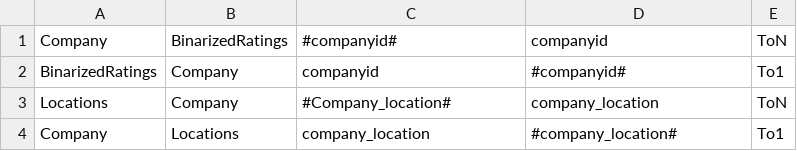
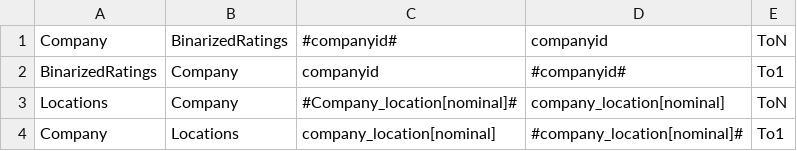
Before and after one commit to jhoagland18/dbms-feature-engineering, a CSV file: schema/relationships.csv, drawn as a sheet.

```diff
--- a/schema/relationships.csv
+++ b/schema/relationships.csv
@@ -2,3 +2,3 @@ Company,BinarizedRatings,#companyid#,companyid,ToN
 BinarizedRatings,Company,companyid,#companyid#,To1
-Locations,Company,#Company_location#,company_location,ToN
-Company,Locations,company_location,#company_location#,To1
+Locations,Company,#Company_location[nominal]#,company_location[nominal],ToN
+Company,Locations,company_location[nominal],#company_location[nominal]#,To1
```
Also changed, not shown: output/features/Feature Dictionary.csv, 19 other files.
